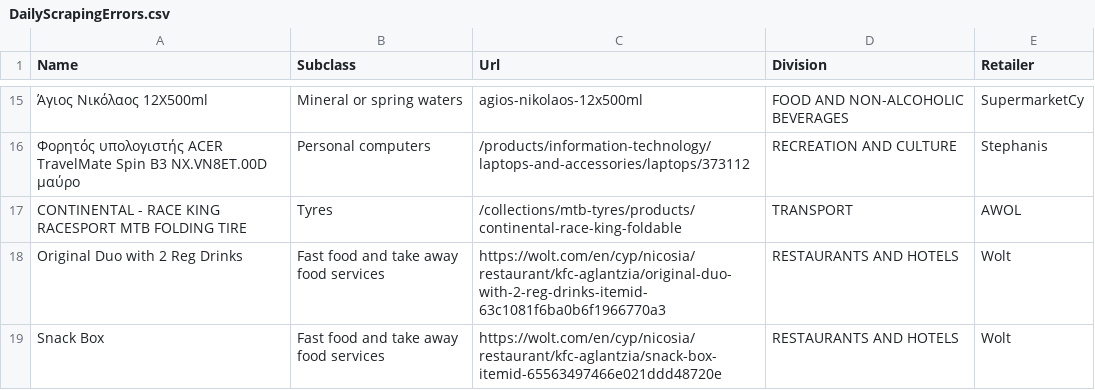
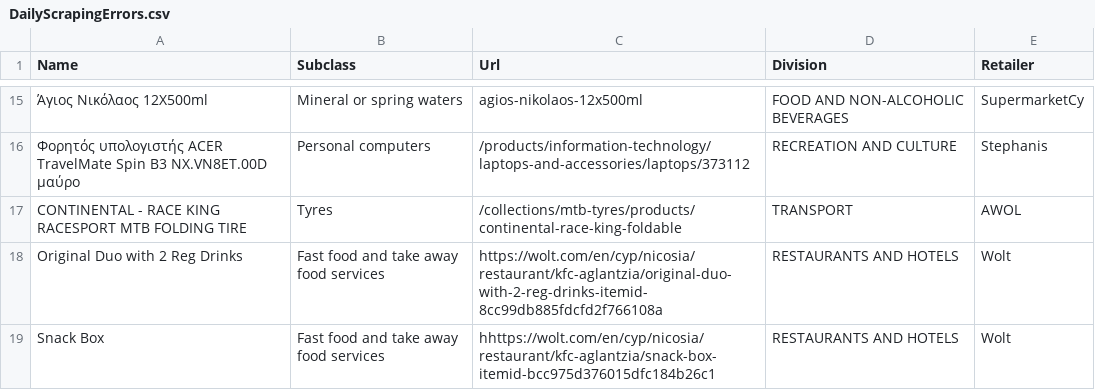
Before and after one commit to kvitalis/CyBPP, a CSV file: Datasets/DailyScrapingErrors.csv, drawn as a sheet; only a part is shown, gaps mark what is left out; the diff names each change by its address in the sheet, - before the commit and + after, or states it on an @@ line.

Commit message:
Update DailyScrapingErrors.csv

```diff
--- a/Datasets/DailyScrapingErrors.csv
+++ b/Datasets/DailyScrapingErrors.csv
-C18 (Url): https://wolt.com/en/cyp/nicosia/restaurant/kfc-aglantzia/original-duo-with-2-reg-drinks-itemid-63c1081f6ba0b6f1966770a3
+C18 (Url): https://wolt.com/en/cyp/nicosia/restaurant/kfc-aglantzia/original-duo-with-2-reg-drinks-itemid-8cc99db885fdcfd2f766108a
-C19 (Url): https://wolt.com/en/cyp/nicosia/restaurant/kfc-aglantzia/snack-box-itemid-65563497466e021ddd48720e
+C19 (Url): hhttps://wolt.com/en/cyp/nicosia/restaurant/kfc-aglantzia/snack-box-itemid-bcc975d376015dfc184b26c1
```
